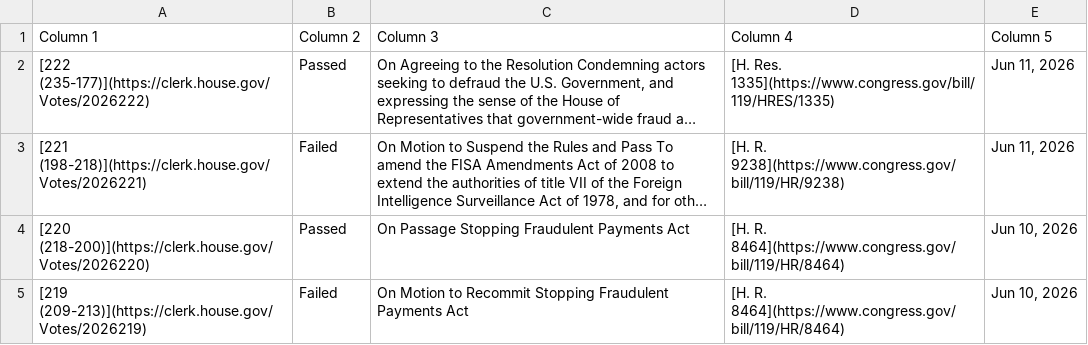
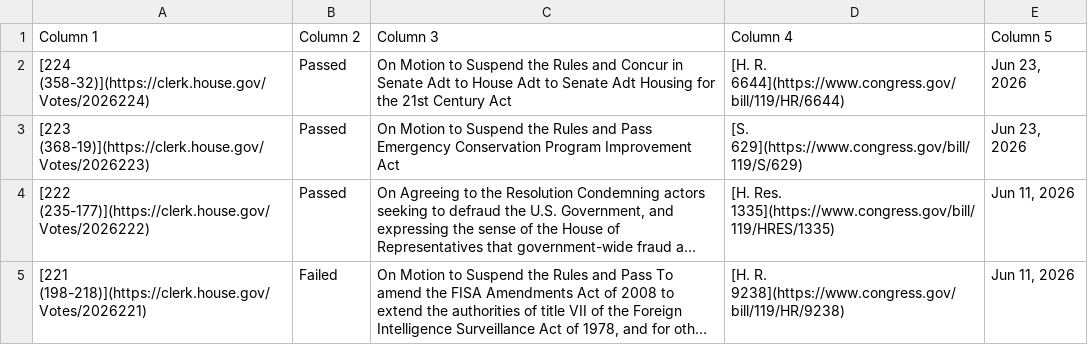
Before and after one commit to aomiller21/House_Votes, a CSV file: votes.csv, drawn as a sheet; only a part is shown; the shorter side is filled out with more unchanged rows; long unchanged cells end in …; the diff names each change by its address in the sheet, - before the commit and + after, or states it on an @@ line.

```diff
--- a/votes.csv
+++ b/votes.csv
+row 2: [224 (358-32)](https://clerk.house.gov/Votes/2026224) | Passed | On Motion to Suspend the Rules and Concur in Senate Adt to House Adt to Senate Adt Housing for the 21st Century Act | [H. R. 6644](https://www.congress.gov/bill/119/HR/6644) | Jun 23, 2026
+row 3: [223 (368-19)](https://clerk.house.gov/Votes/2026223) | Passed | On Motion to Suspend the Rules and Pass Emergency Conservation Program Improvement Act | [S. 629](https://www.congress.gov/bill/119/S/629) | Jun 23, 2026
```
